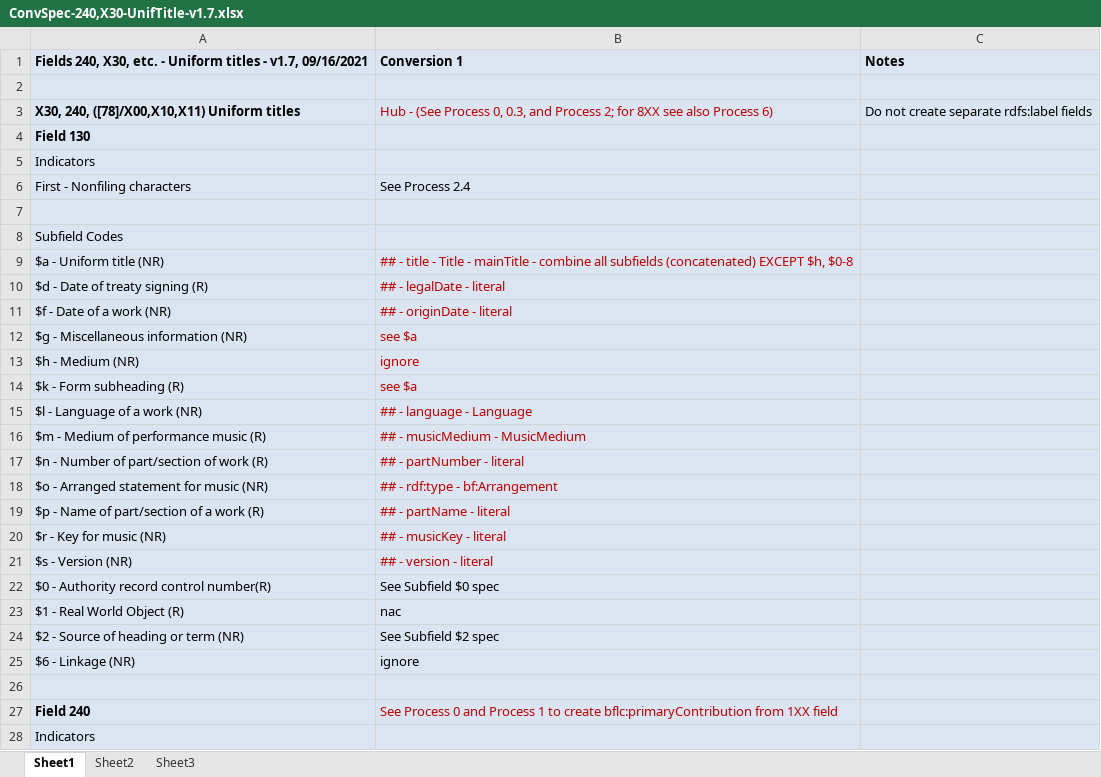
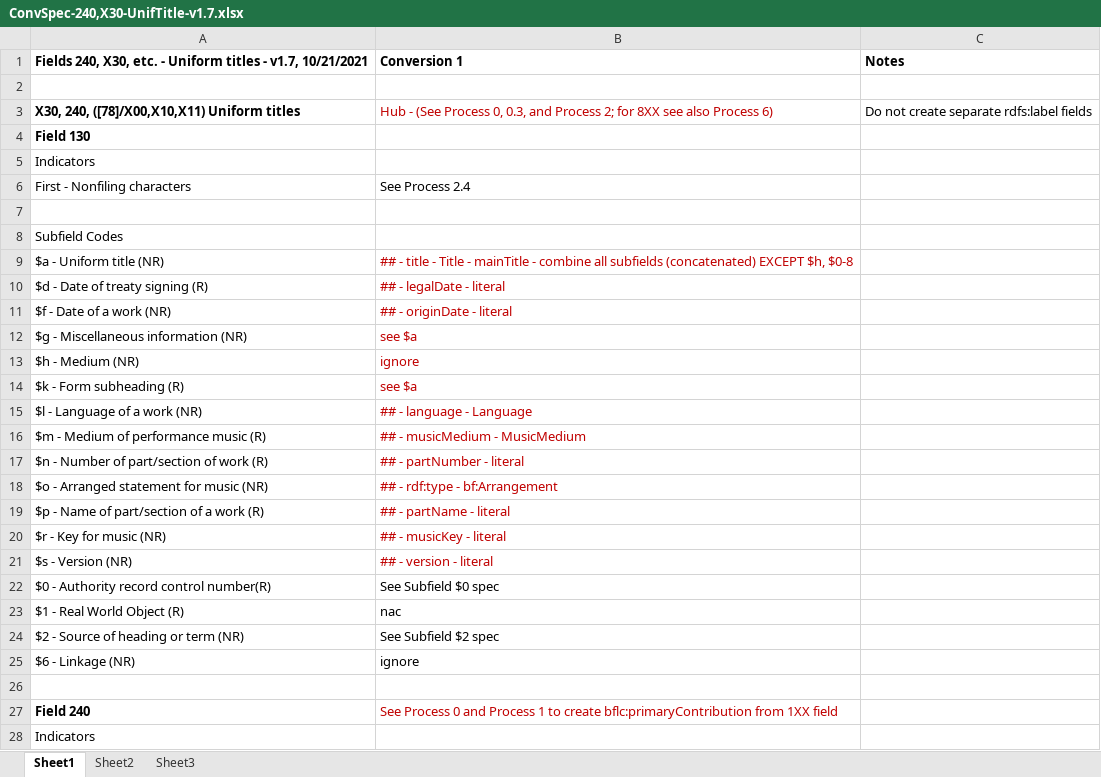
Before and after one commit to lcnetdev/marc2bibframe2, an Excel workbook: spec/ConvSpec-240,X30-UnifTitle-v1.7.xlsx, sheet Sheet1, drawn as a sheet; only a part is shown; values as stored, in another font and other column widths than the file's, no borders; charts and pictures not drawn; the diff covers the shown part only; the diff names each change by its address in the sheet, - before the commit and + after, or states it on an @@ line.

Commit message:
Updated v1.7 specs

```diff
--- a/spec/ConvSpec-240,X30-UnifTitle-v1.7.xlsx (sheet Sheet1)
+++ b/spec/ConvSpec-240,X30-UnifTitle-v1.7.xlsx (sheet Sheet1)
-A1: …- v1.7, 09/16/2021
+A1: …- v1.7, 10/21/2021
-A1:C28 fill: #DBE5F1
+A1:C28 fill: none
```
Also changed, not shown: cell formats elsewhere in this sheet, charts or pictures, spec/ConvSpec-001-007-v1.7.xlsx, spec/ConvSpec-050-088-v1.7.xlsx, 21 other files.
